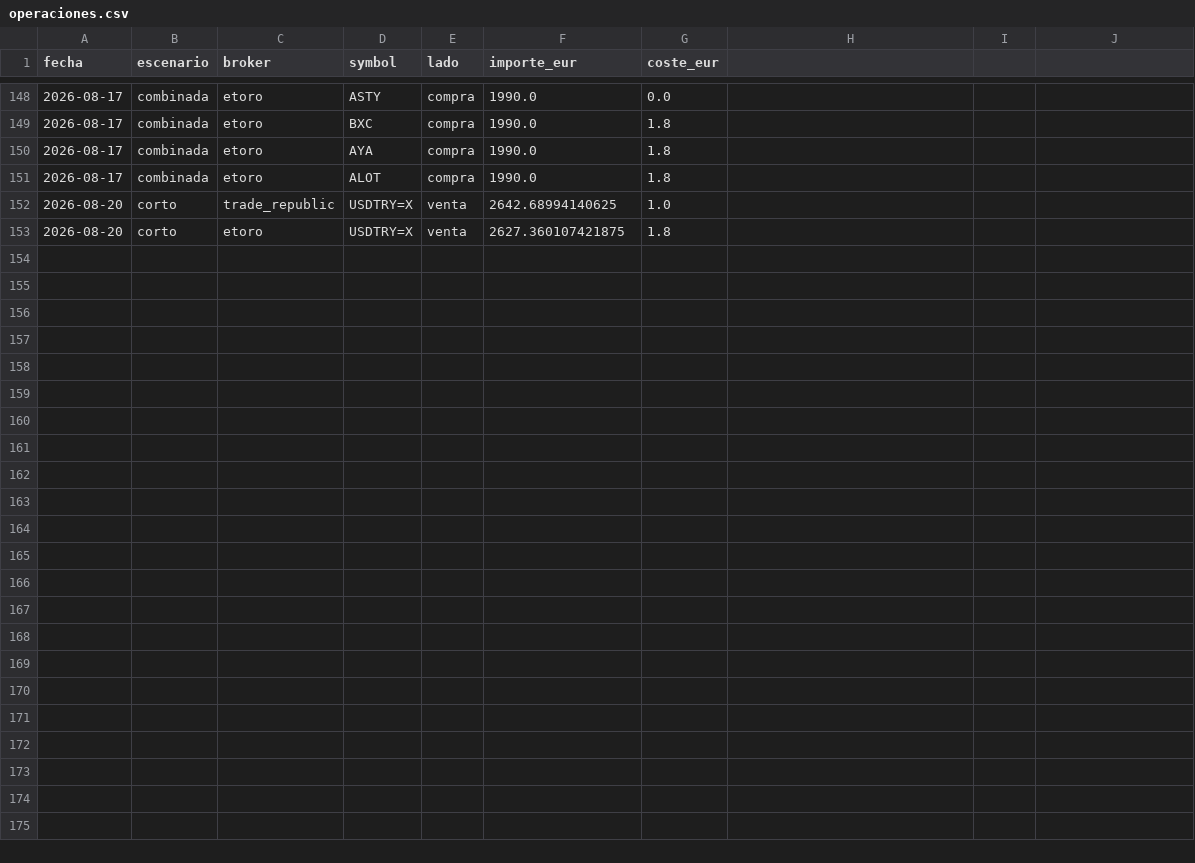
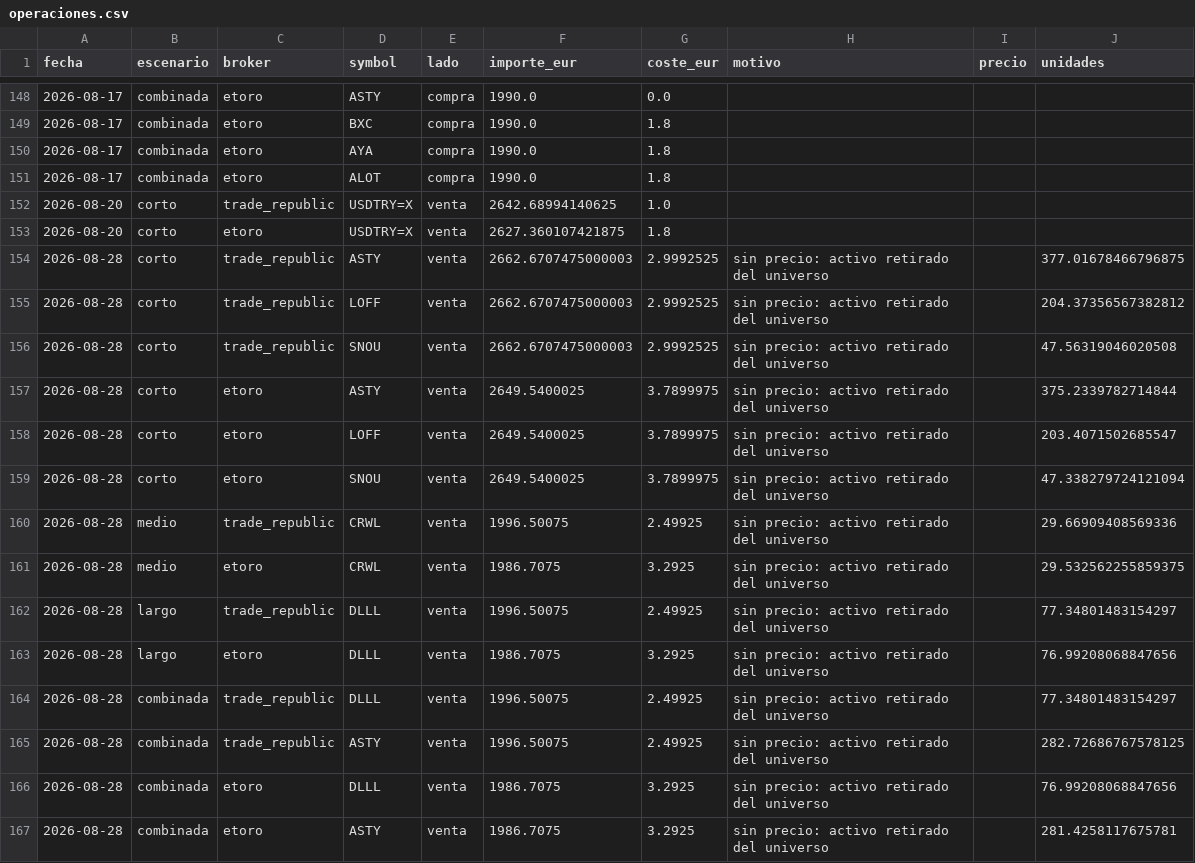
Before and after one commit to pepeperez14/qscan, a CSV file: portfolio/operaciones.csv, drawn as a sheet; only a part is shown, gaps mark what is left out; the diff names each change by its address in the sheet, - before the commit and + after, or states it on an @@ line.

```diff
--- a/portfolio/operaciones.csv
+++ b/portfolio/operaciones.csv
-H1: (empty)
+H1: motivo
-I1: (empty)
+I1: precio
-J1: (empty)
+J1: unidades
+row 154: 2026-08-28 | corto | trade_republic | ASTY | venta | 2662.6707475000003 | 2.9992525 | sin precio: activo retirado del universo |  | 377.01678466796875
+row 155: 2026-08-28 | corto | trade_republic | LOFF | venta | 2662.6707475000003 | 2.9992525 | sin precio: activo retirado del universo |  | 204.37356567382812
+row 156: 2026-08-28 | corto | trade_republic | SNOU | venta | 2662.6707475000003 | 2.9992525 | sin precio: activo retirado del universo |  | 47.56319046020508
+row 157: 2026-08-28 | corto | etoro | ASTY | venta | 2649.5400025 | 3.7899975 | sin precio: activo retirado del universo |  | 375.2339782714844
+row 158: 2026-08-28 | corto | etoro | LOFF | venta | 2649.5400025 | 3.7899975 | sin precio: activo retirado del universo |  | 203.4071502685547
+row 159: 2026-08-28 | corto | etoro | SNOU | venta | 2649.5400025 | 3.7899975 | sin precio: activo retirado del universo |  | 47.338279724121094
+row 160: 2026-08-28 | medio | trade_republic | CRWL | venta | 1996.50075 | 2.49925 | sin precio: activo retirado del universo |  | 29.66909408569336
+row 161: 2026-08-28 | medio | etoro | CRWL | venta | 1986.7075 | 3.2925 | sin precio: activo retirado del universo |  | 29.532562255859375
+row 162: 2026-08-28 | largo | trade_republic | DLLL | venta | 1996.50075 | 2.49925 | sin precio: activo retirado del universo |  | 77.34801483154297
+row 163: 2026-08-28 | largo | etoro | DLLL | venta | 1986.7075 | 3.2925 | sin precio: activo retirado del universo |  | 76.99208068847656
+row 164: 2026-08-28 | combinada | trade_republic | DLLL | venta | 1996.50075 | 2.49925 | sin precio: activo retirado del universo |  | 77.34801483154297
+row 165: 2026-08-28 | combinada | trade_republic | ASTY | venta | 1996.50075 | 2.49925 | sin precio: activo retirado del universo |  | 282.72686767578125
+row 166: 2026-08-28 | combinada | etoro | DLLL | venta | 1986.7075 | 3.2925 | sin precio: activo retirado del universo |  | 76.99208068847656
+row 167: 2026-08-28 | combinada | etoro | ASTY | venta | 1986.7075 | 3.2925 | sin precio: activo retirado del universo |  | 281.4258117675781
```
Also changed, not shown: portfolio/composicion.csv, portfolio/curva.csv, 1 other file.
